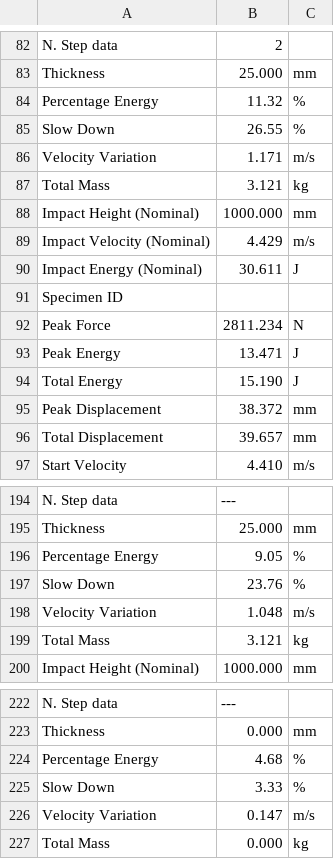
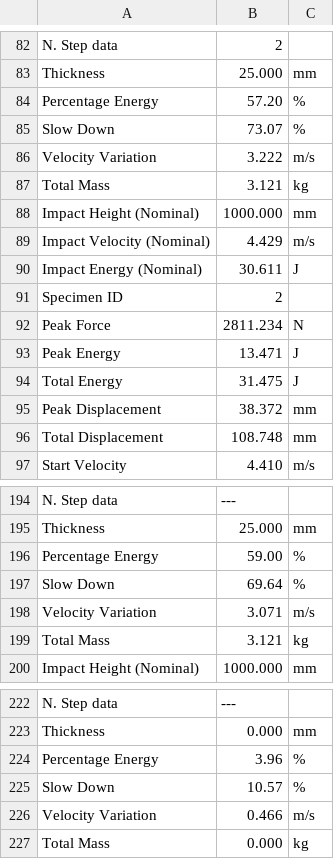
Before and after one commit to HALtheWise/matsci, a CSV file: project1/data/Impact_Data/White 6x8 A 1m 2nd.csv, drawn as a sheet; only a part is shown, gaps mark what is left out; the diff covers the shown part only.

```diff
--- a/project1/data/Impact_Data/White 6x8 A 1m 2nd.csv
+++ b/project1/data/Impact_Data/White 6x8 A 1m 2nd.csv
@@ -83,5 +83,5 @@ N. Step data,2,
 Thickness,25.000,mm
-Percentage Energy,11.32,%
-Slow Down,26.55,%
-Velocity Variation,1.171,m/s
+Percentage Energy,57.20,%
+Slow Down,73.07,%
+Velocity Variation,3.222,m/s
 Total Mass,3.121,kg
@@ -90,8 +90,8 @@ Impact Velocity (Nominal),4.429,m/s
 Impact Energy (Nominal),30.611,J
-Specimen ID,,
+Specimen ID,2,
 Peak Force,2811.234,N
 Peak Energy,13.471,J
-Total Energy,15.190,J
+Total Energy,31.475,J
 Peak Displacement,38.372,mm
-Total Displacement,39.657,mm
+Total Displacement,108.748,mm
 Start Velocity,4.410,m/s
@@ -195,5 +195,5 @@ N. Step data,---,
 Thickness,25.000,mm
-Percentage Energy,9.05,%
-Slow Down,23.76,%
-Velocity Variation,1.048,m/s
+Percentage Energy,59.00,%
+Slow Down,69.64,%
+Velocity Variation,3.071,m/s
 Total Mass,3.121,kg
@@ -223,5 +223,5 @@ N. Step data,---,
 Thickness,0.000,mm
-Percentage Energy,4.68,%
-Slow Down,3.33,%
-Velocity Variation,0.147,m/s
+Percentage Energy,3.96,%
+Slow Down,10.57,%
+Velocity Variation,0.466,m/s
 Total Mass,0.000,kg
```
Also changed, not shown: 32 edited cells elsewhere in this file, project1/data/Impact_Data/Pink 6x8 A 1m 1st.csv, project1/data/Impact_Data/Pink 6x8 A 1m 2nd.csv, 9 other files.
